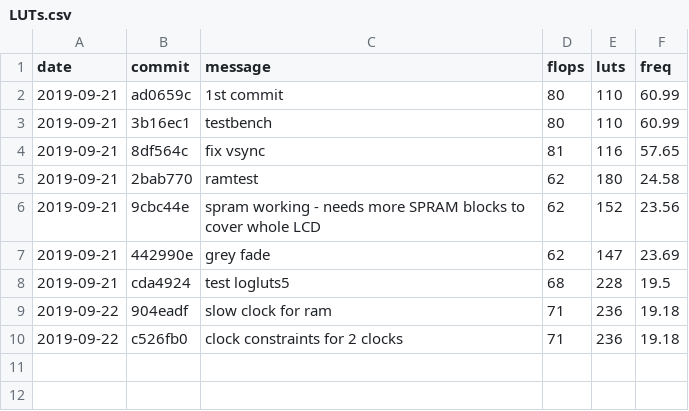
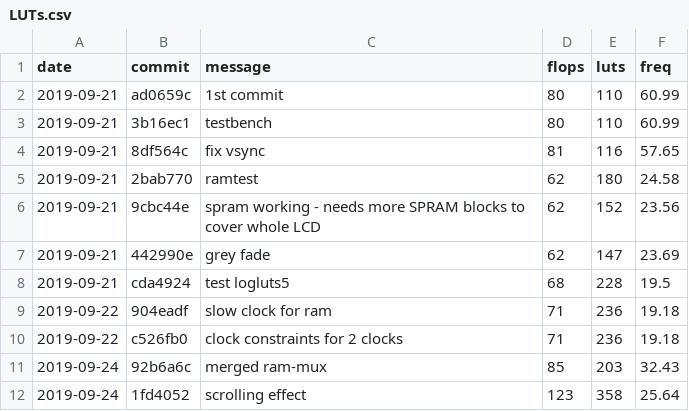
Before and after one commit to mattvenn/fpga-waterfall-badge, a CSV file: adc_demo/LUTs.csv, drawn as a sheet.

```diff
--- a/adc_demo/LUTs.csv
+++ b/adc_demo/LUTs.csv
@@ -10 +10,3 @@ date,commit,message,flops,luts,freq
 2019-09-22,c526fb0,clock constraints for 2 clocks,71,236,19.18
+2019-09-24,92b6a6c,merged ram-mux,85,203,32.43
+2019-09-24,1fd4052,scrolling effect,123,358,25.64
```
Also changed, not shown: 6 other files.
